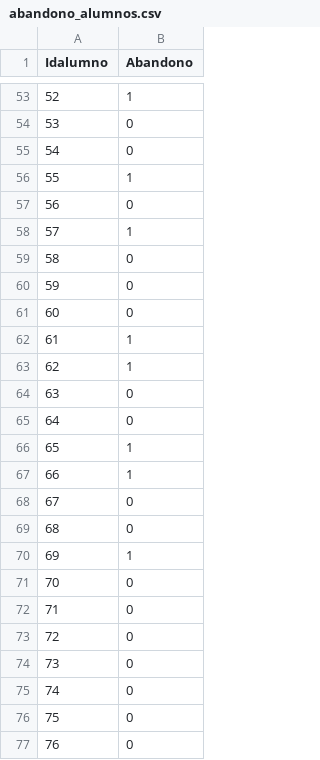
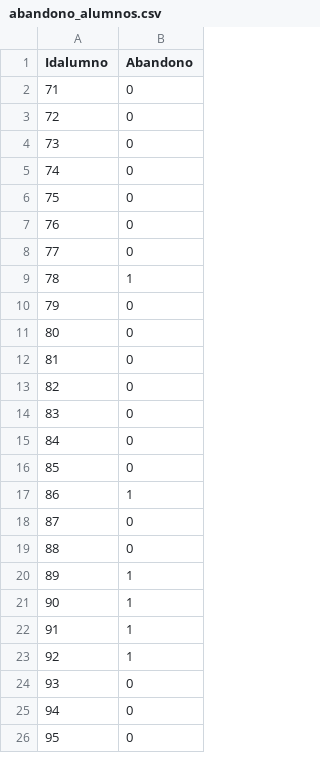
Before and after one commit to JoelLopez14/Red-Neuronal-Sistemas-Adaptativos, a CSV file: abandono_alumnos.csv, drawn as a sheet; only a part is shown, gaps mark what is left out; the shorter side is filled out with more unchanged rows; the diff covers the shown part only; the diff names each change by its address in the sheet, - before the commit and + after, or states it on an @@ line.

```diff
--- a/abandono_alumnos.csv
+++ b/abandono_alumnos.csv
-row 53: 52 | 1
-row 54: 53 | 0
-row 55: 54 | 0
-row 56: 55 | 1
-row 57: 56 | 0
-row 58: 57 | 1
-row 59: 58 | 0
-row 60: 59 | 0
-row 61: 60 | 0
-row 62: 61 | 1
-row 63: 62 | 1
-row 64: 63 | 0
-row 65: 64 | 0
-row 66: 65 | 1
-row 67: 66 | 1
-row 68: 67 | 0
-row 69: 68 | 0
-row 70: 69 | 1
-row 71: 70 | 0
```
Also changed, not shown: 51 removed rows elsewhere in this file, trainalumnos.csv.
